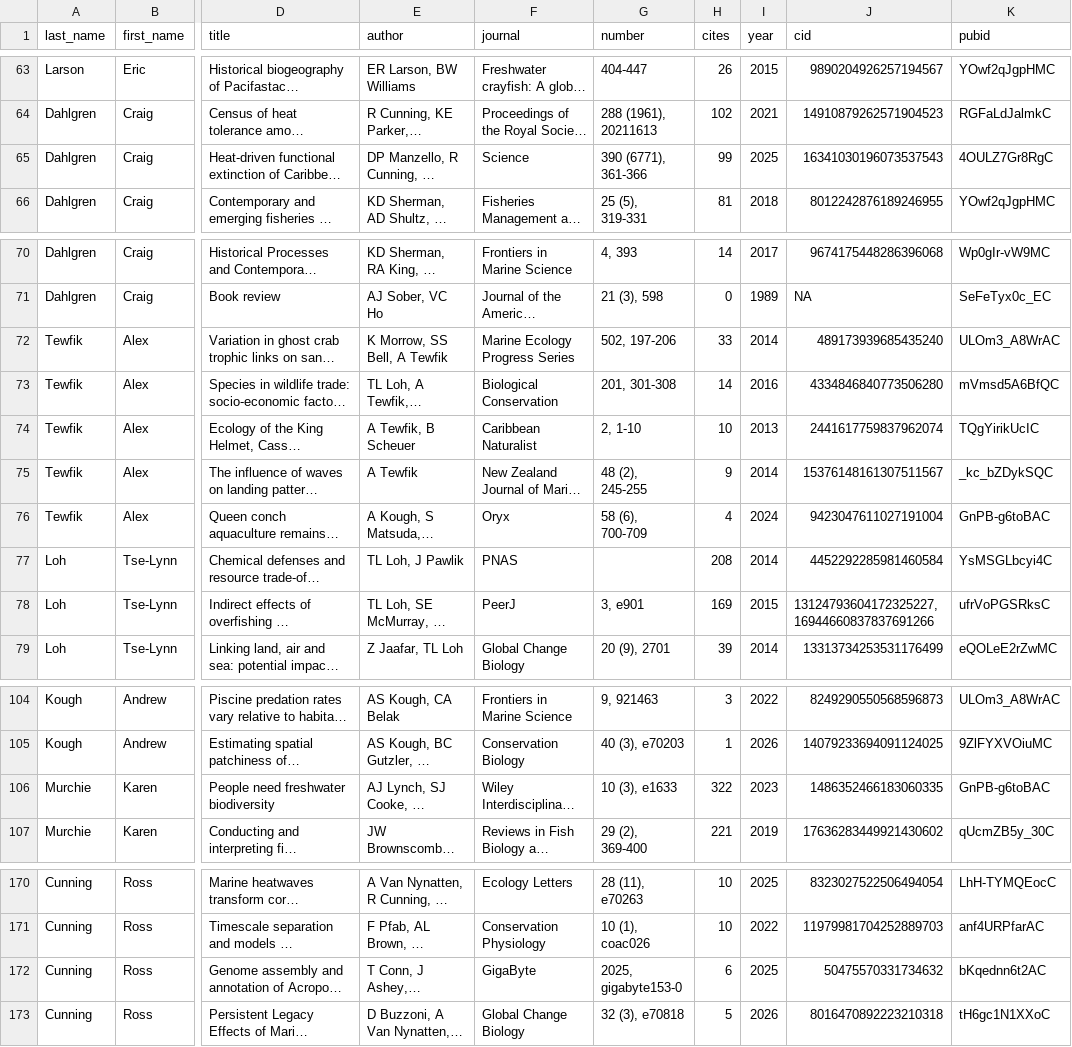
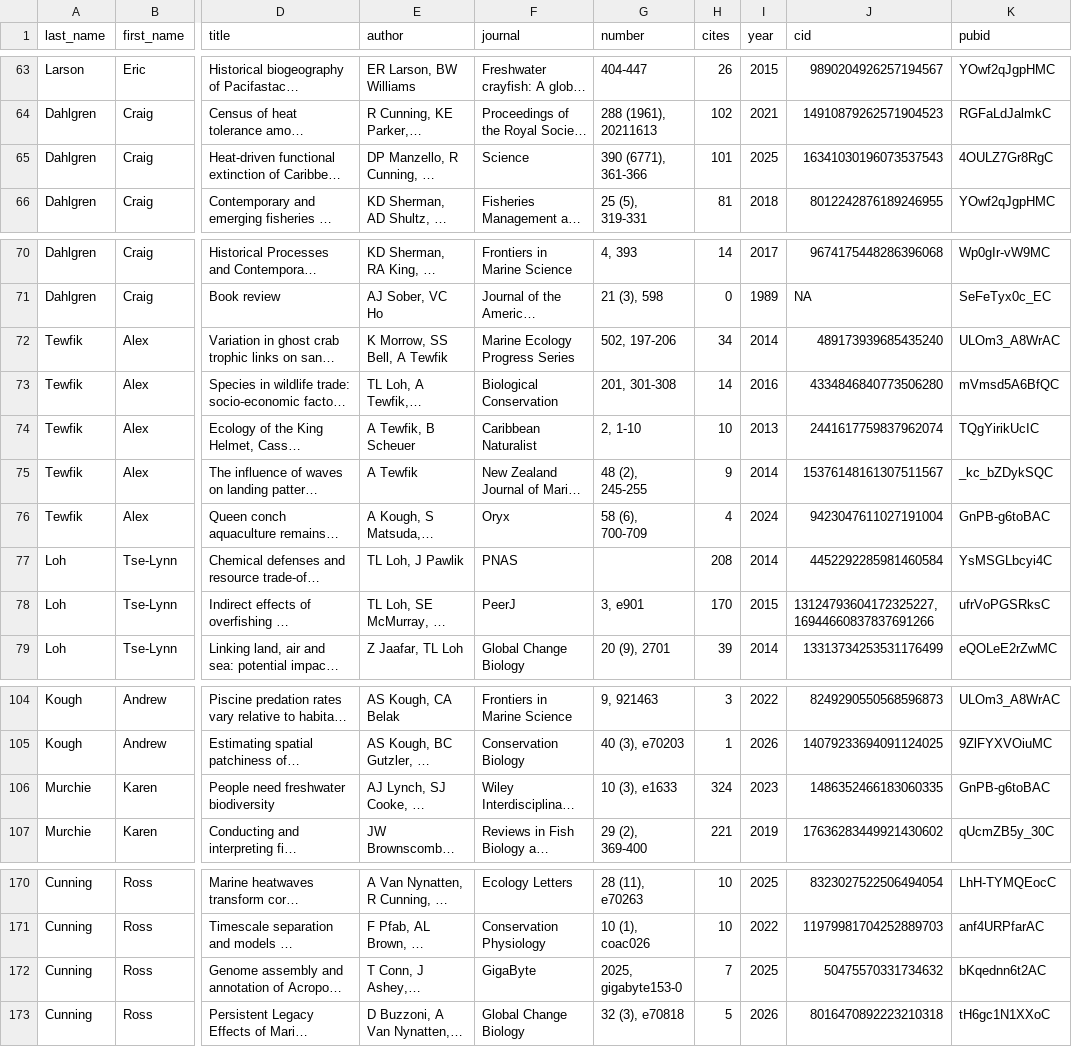
Before and after one commit to jrcunning/research_metrics, a CSV file: output/google_scholar_publications.csv, drawn as a sheet; only a part is shown, gaps mark what is left out; long unchanged cells end in …; the diff covers the shown part only; the diff names each change by its address in the sheet, - before the commit and + after, or states it on an @@ line.

```diff
--- a/output/google_scholar_publications.csv
+++ b/output/google_scholar_publications.csv
-H65 (cites): 99
+H65 (cites): 101
-H72 (cites): 33
+H72 (cites): 34
-H78 (cites): 169
+H78 (cites): 170
-H106 (cites): 322
+H106 (cites): 324
-H172 (cites): 6
+H172 (cites): 7
```
Also changed, not shown: 2 added rows, 2 removed rows and 9 edited cells elsewhere in this file, output/publication_doi_details.csv, 2 other files.
